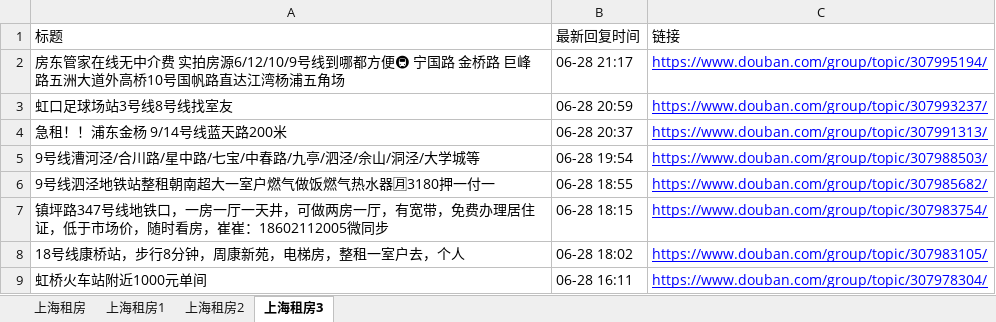
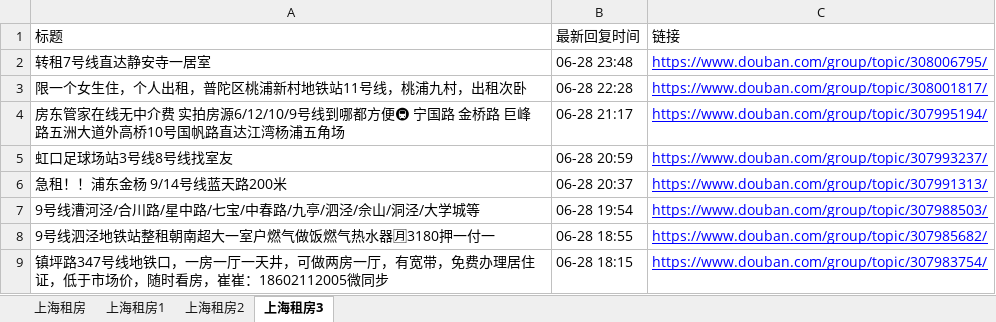
Before and after one commit to RyanShi0118/rent-info-crawler, an Excel workbook: douban_rent_info.xlsx, sheet 上海租房3, drawn as a sheet; only a part is shown; the shorter side is filled out with more unchanged rows; values as stored, in another font and other column widths than the file's, no borders; the diff names each change by its address in the sheet, - before the commit and + after, or states it on an @@ line.

```diff
--- a/douban_rent_info.xlsx (sheet 上海租房3)
+++ b/douban_rent_info.xlsx (sheet 上海租房3)
+row 2: 转租7号线直达静安寺一居室 | 06-28 23:48 | https://www.douban.com/group/topic/308006795/
+row 3: 限一个女生住，个人出租，普陀区桃浦新村地铁站11号线，桃浦九村，出租次卧 | 06-28 22:28 | https://www.douban.com/group/topic/308001817/
```
Also changed, not shown: sheet 上海租房, sheet 上海租房1, sheet 上海租房2, filtered_rent_info.xlsx, 1 other file.
